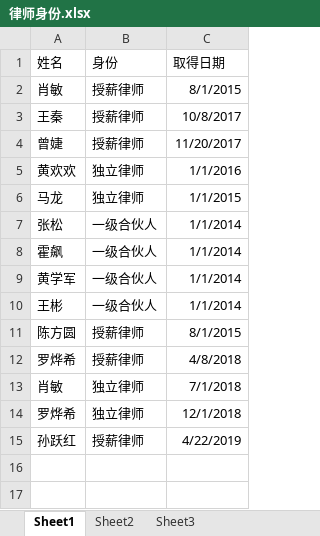
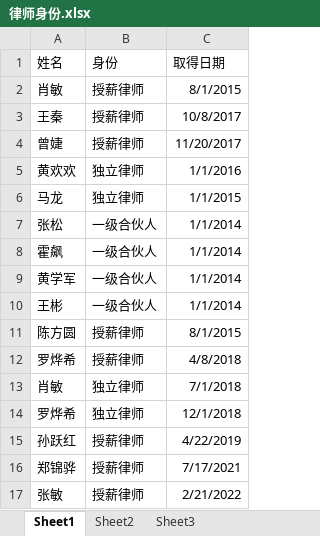
Before and after one commit to prana70/lawyerteam, an Excel workbook: config/律师身份.xlsx, sheet Sheet1, drawn as a sheet; values as stored, in another font and other column widths than the file's, no borders; the diff names each change by its address in the sheet, - before the commit and + after, or states it on an @@ line.

```diff
--- a/config/律师身份.xlsx (sheet Sheet1)
+++ b/config/律师身份.xlsx (sheet Sheet1)
+row 16: 郑锦骅 | 授薪律师 | 7/17/2021
+row 17: 张敏 | 授薪律师 | 2/21/2022
```
Also changed, not shown: config/律师能力定级.xlsx, config/律师能力等级及薪酬.xlsx, 40 other files.
